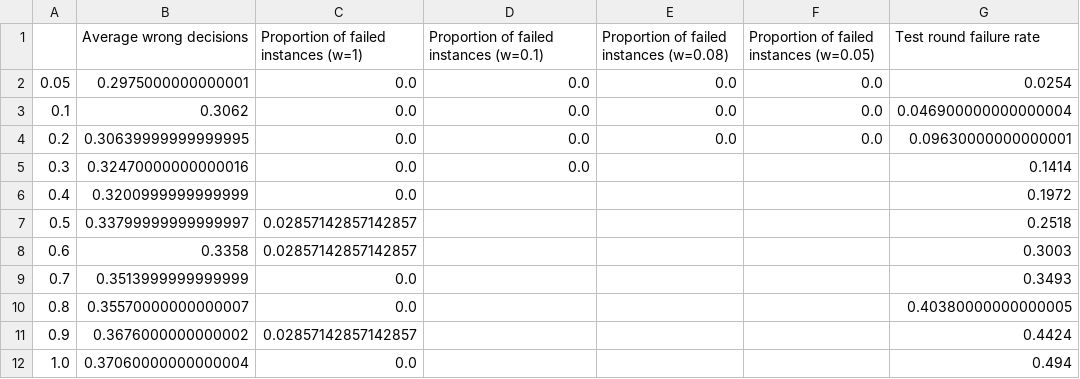
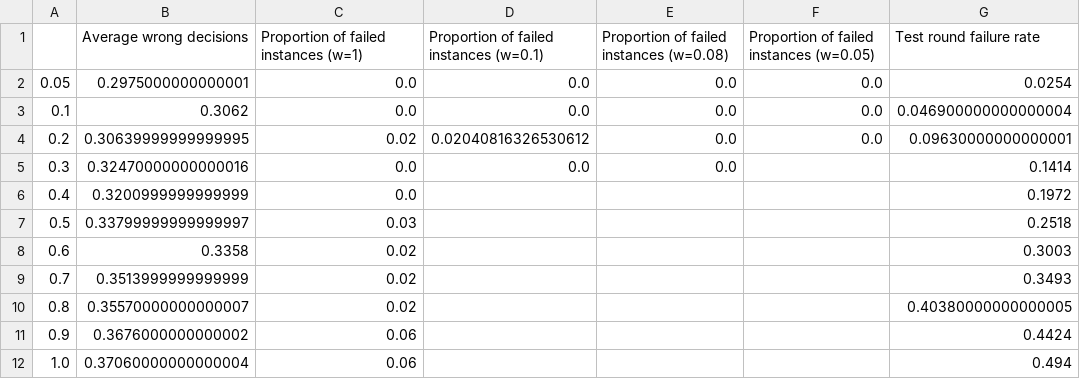
Before and after one commit to jemappellesami/gospel, a CSV file: results/sas/GENTLE-outcomes-n5-d30/final-summary-wrong_decisions.csv, drawn as a sheet.

```diff
--- a/results/sas/GENTLE-outcomes-n5-d30/final-summary-wrong_decisions.csv
+++ b/results/sas/GENTLE-outcomes-n5-d30/final-summary-wrong_decisions.csv
@@ -3,10 +3,10 @@
 0.1,0.3062,0.0,0.0,0.0,0.0,0.046900000000000004
-0.2,0.30639999999999995,0.0,0.0,0.0,0.0,0.09630000000000001
-0.3,0.32470000000000016,0.0,0.0,,,0.1414
+0.2,0.30639999999999995,0.02,0.02040816326530612,0.0,0.0,0.09630000000000001
+0.3,0.32470000000000016,0.0,0.0,0.0,,0.1414
 0.4,0.3200999999999999,0.0,,,,0.1972
-0.5,0.33799999999999997,0.02857142857142857,,,,0.2518
-0.6,0.3358,0.02857142857142857,,,,0.3003
-0.7,0.3513999999999999,0.0,,,,0.3493
-0.8,0.35570000000000007,0.0,,,,0.40380000000000005
-0.9,0.3676000000000002,0.02857142857142857,,,,0.4424
-1.0,0.37060000000000004,0.0,,,,0.494
+0.5,0.33799999999999997,0.03,,,,0.2518
+0.6,0.3358,0.02,,,,0.3003
+0.7,0.3513999999999999,0.02,,,,0.3493
+0.8,0.35570000000000007,0.02,,,,0.40380000000000005
+0.9,0.3676000000000002,0.06,,,,0.4424
+1.0,0.37060000000000004,0.06,,,,0.494
```
Also changed, not shown: results/holl/STRONG-outcomes-n5/glob/final-summary-wrong_decisions.csv, results/holl/STRONG-outcomes-n5/glob/final-summary.csv, 9 other files.
